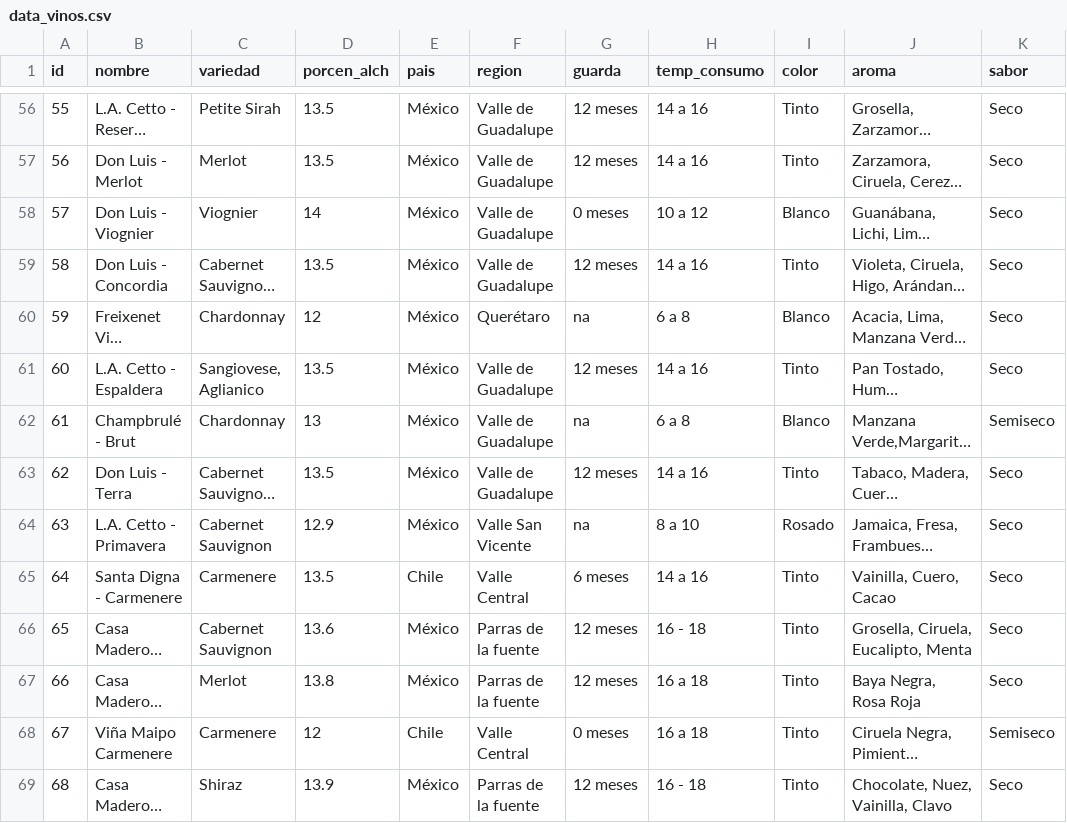
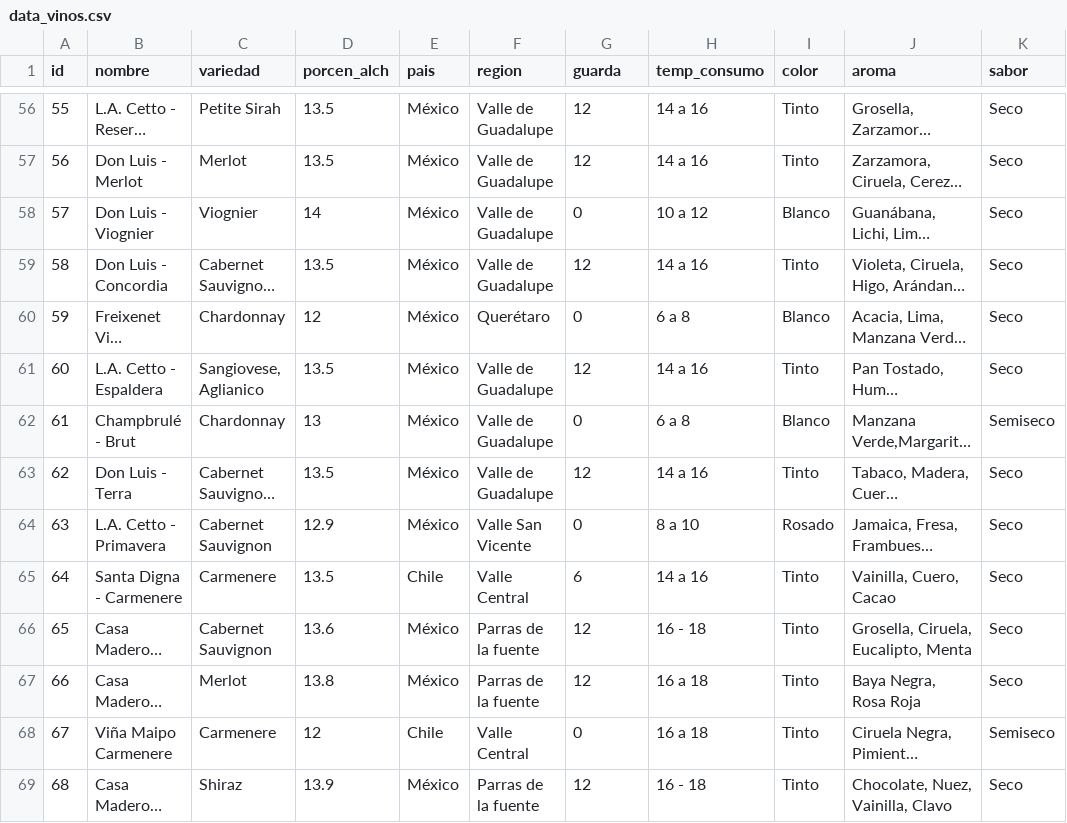
Before and after one commit to Cris1997/sistema_recomendacion, a CSV file: data_vinos.csv, drawn as a sheet; only a part is shown, gaps mark what is left out; long unchanged cells end in …; the diff covers the shown part only; the diff names each change by its address in the sheet, - before the commit and + after, or states it on an @@ line.

```diff
--- a/data_vinos.csv
+++ b/data_vinos.csv
-G56:G57 (guarda): 12 meses
+G56:G57 (guarda): 12
-G58 (guarda): 0 meses
+G58 (guarda): 0
-G59 (guarda): 12 meses
+G59 (guarda): 12
-G60 (guarda): na
+G60 (guarda): 0
-G61 (guarda): 12 meses
+G61 (guarda): 12
-G62 (guarda): na
+G62 (guarda): 0
-G63 (guarda): 12 meses
+G63 (guarda): 12
-G64 (guarda): na
+G64 (guarda): 0
-G65 (guarda): 6 meses
+G65 (guarda): 6
-G66:G67 (guarda): 12 meses
+G66:G67 (guarda): 12
-G68 (guarda): 0 meses
+G68 (guarda): 0
-G69 (guarda): 12 meses
+G69 (guarda): 12
```
Also changed, not shown: 87 edited cells elsewhere in this file, 3 other files.
